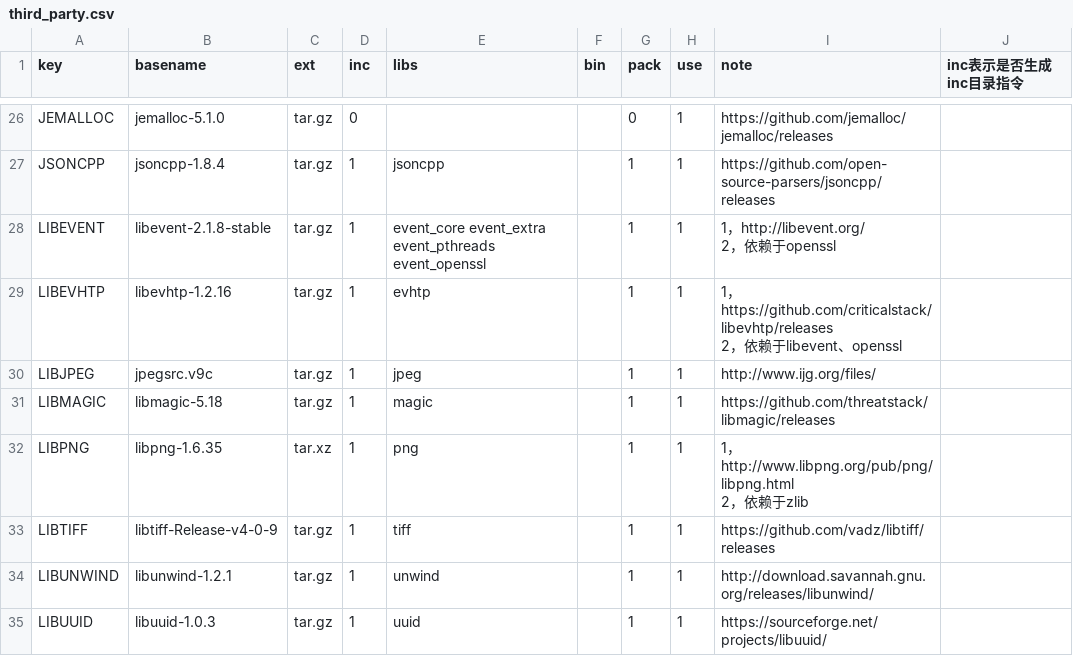
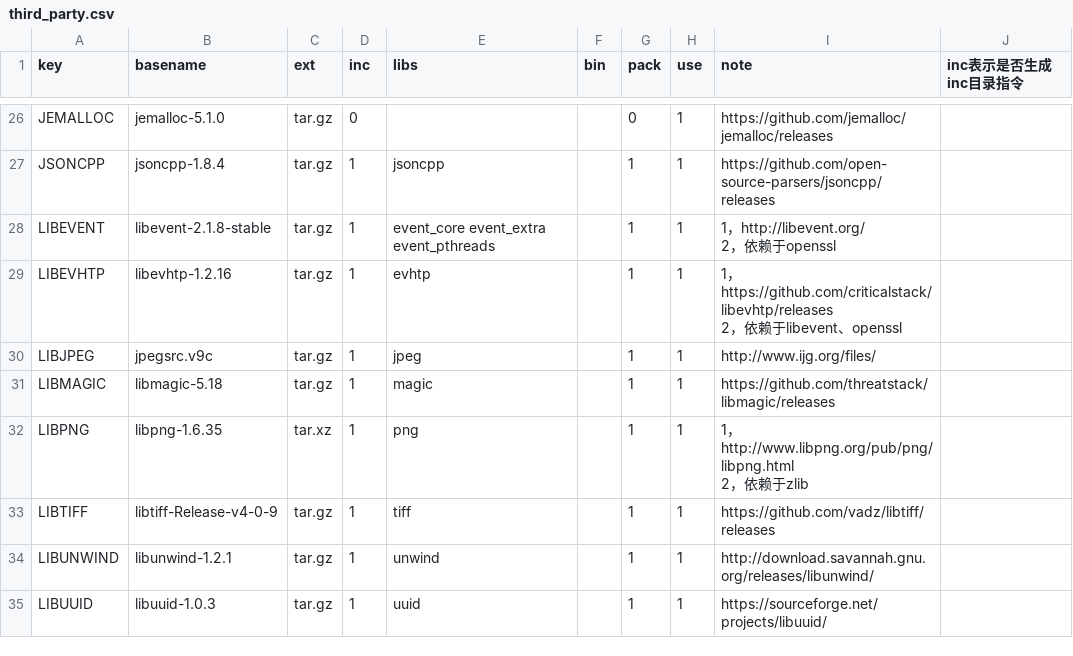
Before and after one commit to Confucius-Mencius/third_party2, a CSV file: conf/third_party.csv, drawn as a sheet; only a part is shown, gaps mark what is left out.

Commit message:
去掉libevent的event_openssl库

```diff
--- a/conf/third_party.csv
+++ b/conf/third_party.csv
@@ -32,4 +32,4 @@ JEMALLOC,jemalloc-5.1.0,tar.gz,0,,,0,1,https://github.com/jemalloc/jemalloc/rele
 JSONCPP,jsoncpp-1.8.4,tar.gz,1,jsoncpp,,1,1,https://github.com/open-source-parsers/jsoncpp/releases,
-LIBEVENT,libevent-2.1.8-stable,tar.gz,1,event_core event_extra event_pthreads event_openssl,,1,1,"1，http://libevent.org/
-2，依赖于openssl",
+LIBEVENT,libevent-2.1.8-stable,tar.gz,1,event_core event_extra event_pthreads,,1,1,"1，http://libevent.org/
+2，依赖于openssl",
 LIBEVHTP,libevhtp-1.2.16,tar.gz,1,evhtp,,1,1,"1，https://github.com/criticalstack/libevhtp/releases
```
Also changed, not shown: 1 other file.
